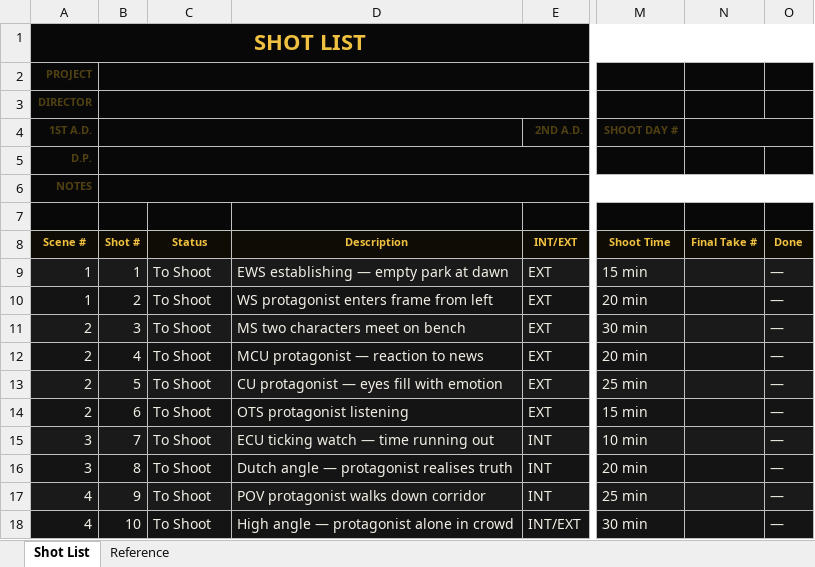
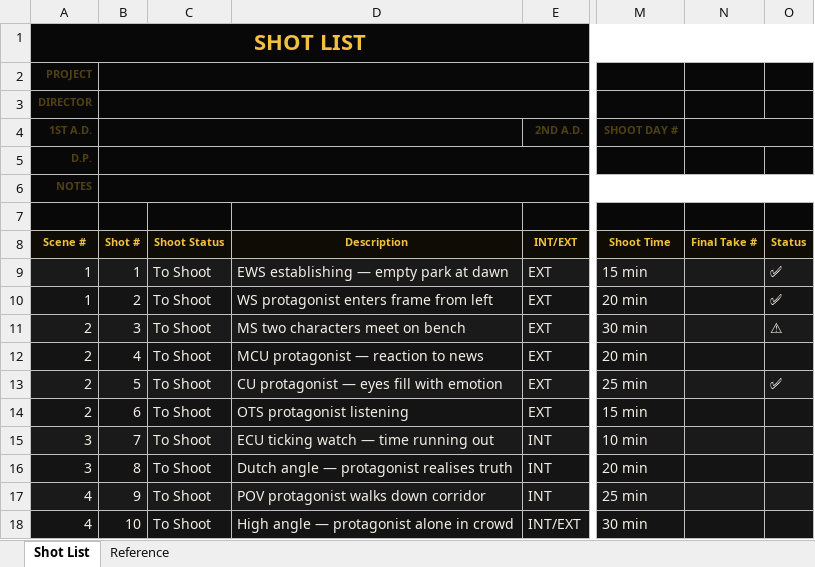
Before and after one commit to MakeaMovieProductions/website, an Excel workbook: digital_assets/ShotListTemplate_v2.xlsx, sheet Shot List, drawn as a sheet; only a part is shown, gaps mark what is left out; values as stored, in another font and other column widths than the file's, no borders; conditional formats not drawn; the diff names each change by its address in the sheet, - before the commit and + after, or states it on an @@ line.

```diff
--- a/digital_assets/ShotListTemplate_v2.xlsx (sheet Shot List)
+++ b/digital_assets/ShotListTemplate_v2.xlsx (sheet Shot List)
-C8: Status
+C8: Shoot Status
-O8: Done
+O8: Status
-O9:O10 (Status): —
+O9:O10 (Status): ✅
-O11 (Status): —
+O11 (Status): ⚠
-O12 (Status): —
+O12 (Status): (empty)
-O13 (Status): —
+O13 (Status): ✅
-O14:O18 (Status): —
+O14:O18 (Status): (empty)
```
Also changed, not shown: 3 other files.
